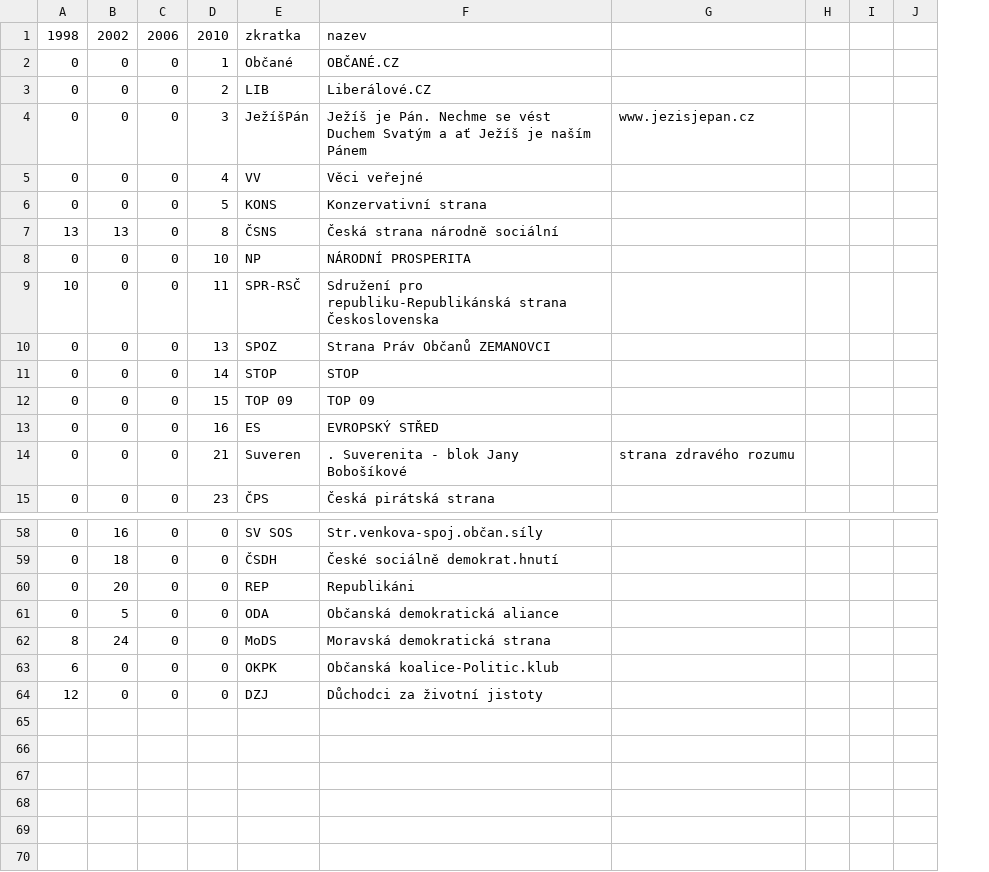
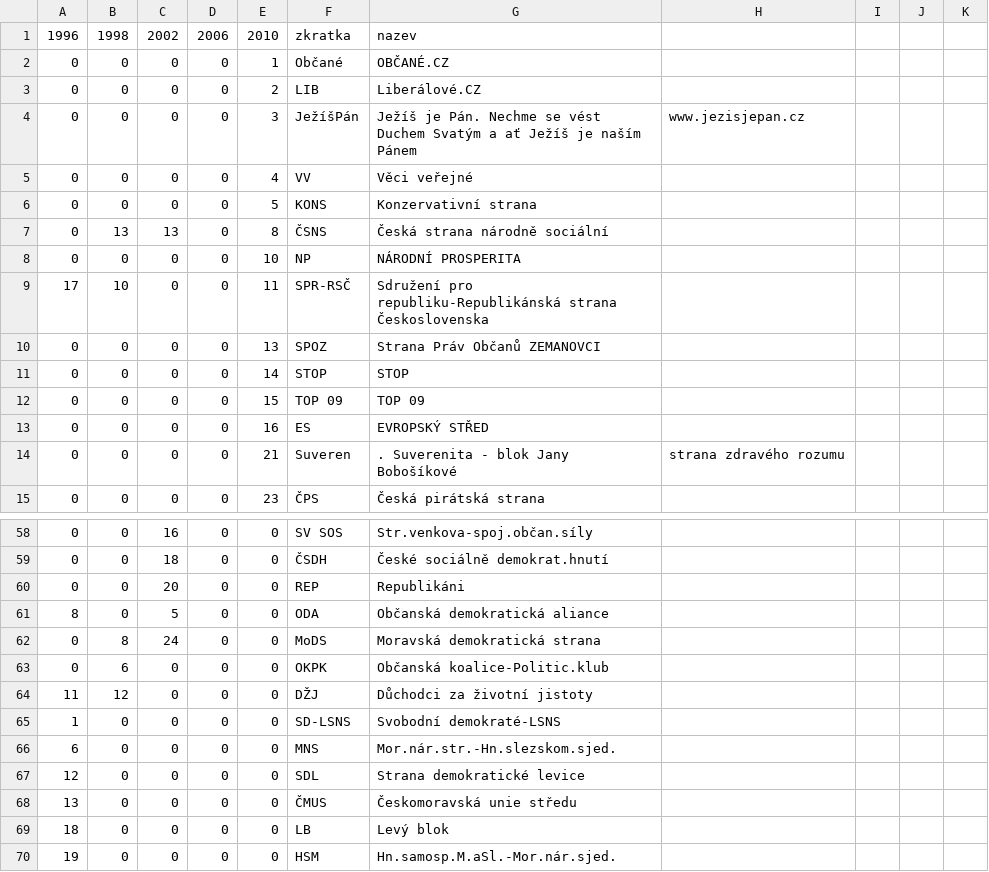
Before and after one commit to economia/volby-2013, a CSV file: data/strany_ids.csv, drawn as a sheet; only a part is shown, gaps mark what is left out; addresses are those after the commit; the diff covers the shown part only; the diff names each change by its address in the sheet, - before the commit and + after, or states it on an @@ line.

Commit message:
data 1996

```diff
--- a/data/strany_ids.csv
+++ b/data/strany_ids.csv
+column B, rows 1-15: 1998 | 0 | 0 | 0 | 0 | 0 | 13 | 0 | 10 | 0 | 0 | 0 | 0 | 0 | 0; rows 58-62: 0 | 0 | 0 | 0 | 8; rows 66-67: 0 | 0
-A1: 1998
+A1: 1996
-A7: 13
+A7: 0
-A9: 10
+A9: 17
-A61: 0
+A61: 8
-A62: 8
+A62: 0
+row 63: 0 | 6 | 0 | 0 | 0 | OKPK | Občanská koalice-Politic.klub
+row 64: 11 | 12 | 0 | 0 | 0 | DŽJ | Důchodci za životní jistoty
+row 65: 1 | 0 | 0 | 0 | 0 | SD-LSNS | Svobodní demokraté-LSNS
-F66: OKPK
+F66: MNS
-G66: Občanská koalice-Politic.klub
+G66: Mor.nár.str.-Hn.slezskom.sjed.
-F67: DZJ
+F67: SDL
-G67: Důchodci za životní jistoty
+G67: Strana demokratické levice
+row 68: 13 | 0 | 0 | 0 | 0 | ČMUS | Českomoravská unie středu
+row 69: 18 | 0 | 0 | 0 | 0 | LB | Levý blok
+row 70: 19 | 0 | 0 | 0 | 0 | HSM | Hn.samosp.M.aSl.-Mor.nár.sjed.
```
Also changed, not shown: 10 edited cells elsewhere in this file, 4 other files.
